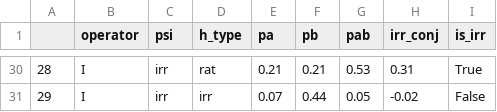
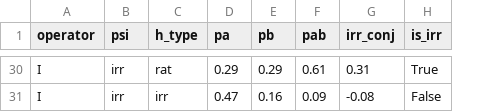
Before and after one commit to CuriosityLabTAU/quantum_model, a CSV file: data/simulated_data/probs_vs_u_i_psies.csv, drawn as a sheet; only a part is shown, gaps mark what is left out; removed rows and columns are numbered as before the commit, all else as after; the diff covers the shown part only; the diff names each change by its address in the sheet, - before the commit and + after, or states it on an @@ line.

```diff
--- a/data/simulated_data/probs_vs_u_i_psies.csv
+++ b/data/simulated_data/probs_vs_u_i_psies.csv
-column A, rows 30-31: 28 | 29
-D30 (pa): 0.21
+D30 (pa): 0.29
-E30 (pb): 0.21
+E30 (pb): 0.29
-F30 (pab): 0.53
+F30 (pab): 0.61
-D31 (pa): 0.07
+D31 (pa): 0.47
-E31 (pb): 0.44
+E31 (pb): 0.16
-F31 (pab): 0.05
+F31 (pab): 0.09
-G31 (irr_conj): -0.02
+G31 (irr_conj): -0.08
```
Also changed, not shown: 61 edited cells elsewhere in this file, 1 other file.
